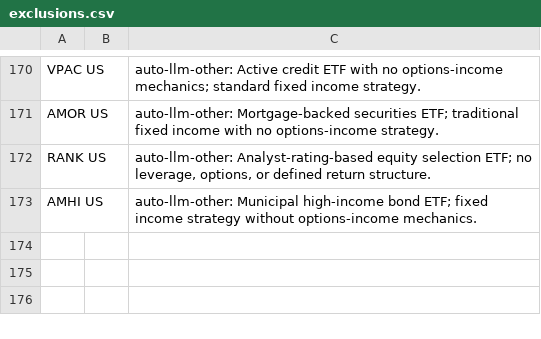
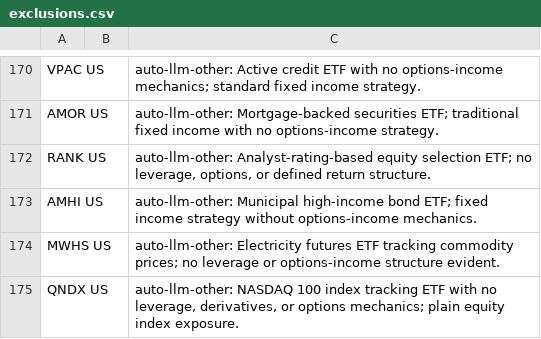
Before and after one commit to the-atlas-protocol/rexfinhub, a CSV file: config/rules/exclusions.csv, drawn as a sheet; only a part is shown, gaps mark what is left out; the diff names each change by its address in the sheet, - before the commit and + after, or states it on an @@ line.

```diff
--- a/config/rules/exclusions.csv
+++ b/config/rules/exclusions.csv
+row 174: MWHS US |  | auto-llm-other: Electricity futures ETF tracking commodity prices; no leverage or options-income structure evident.
+row 175: QNDX US |  | auto-llm-other: NASDAQ 100 index tracking ETF with no leverage, derivatives, or options mechanics; plain equity index exposure.
```
Also changed, not shown: config/rules/attributes_LI.csv, config/rules/fund_mapping.csv, 3 other files.
